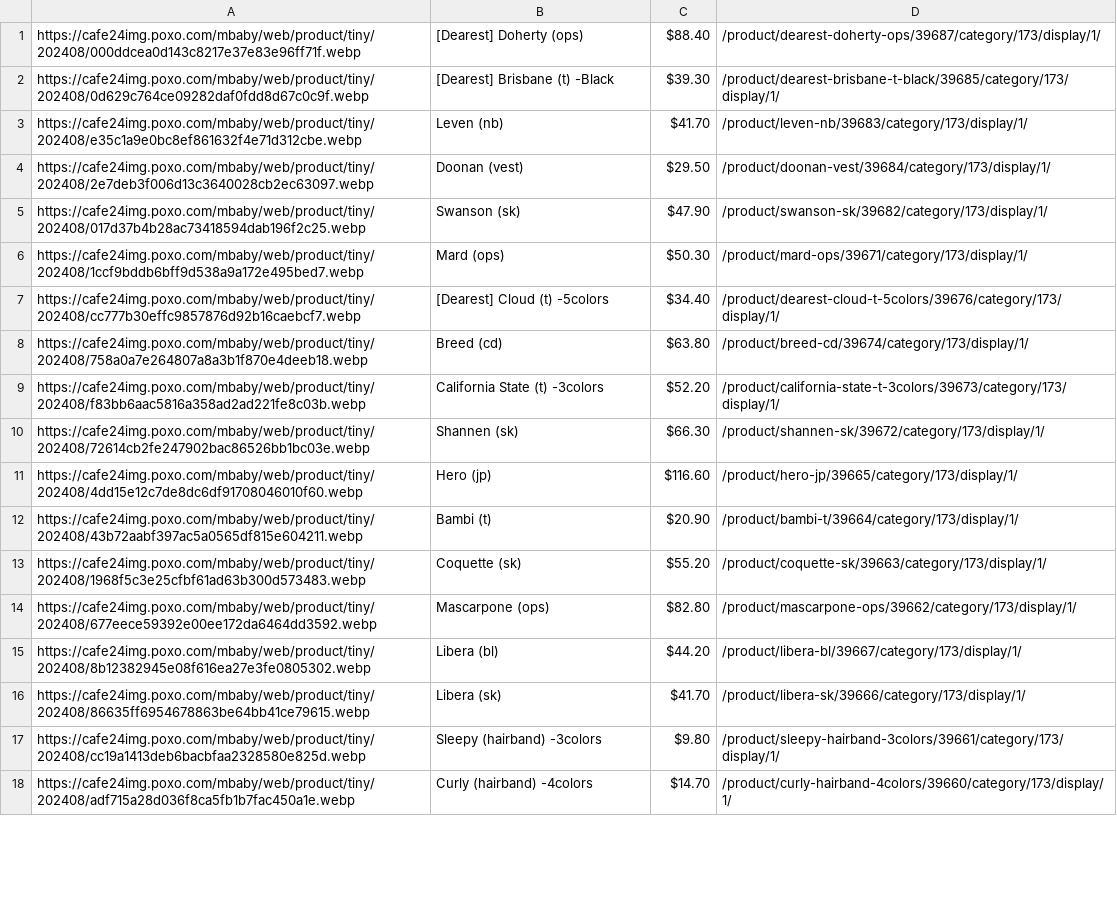
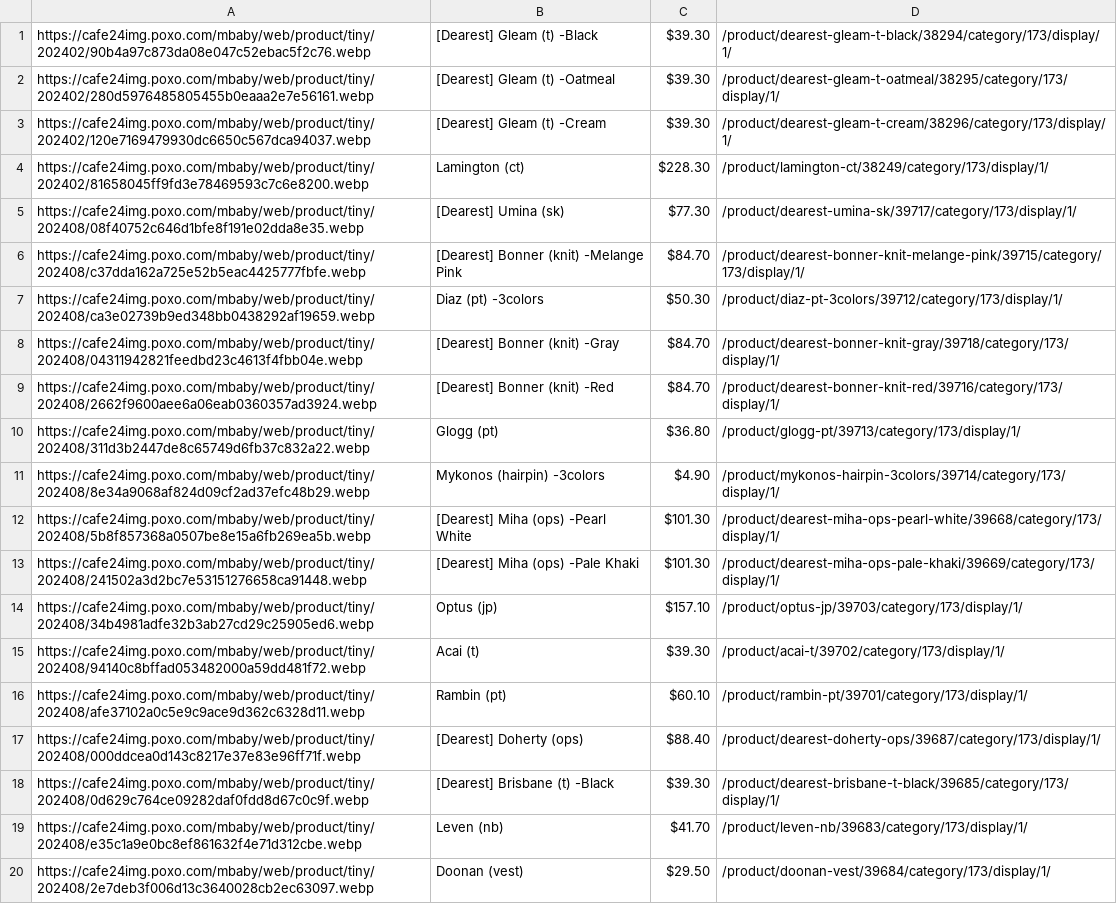
Before and after one commit to delitamakanda/scraper-kr-fashion-shops, a CSV file: core/output.csv, drawn as a sheet; only a part is shown; the shorter side is filled out with more unchanged rows; the diff covers the shown part only; the diff names each change by its address in the sheet, - before the commit and + after, or states it on an @@ line.

Commit message:
Latest data: Wed Aug 28 00:04:34 UTC 2024

```diff
--- a/core/output.csv
+++ b/core/output.csv
+row 1: https://cafe24img.poxo.com/mbaby/web/product/tiny/202402/90b4a97c873da08e047c52ebac5f2c76.webp | [Dearest] Gleam (t) -Black | $39.30 | /product/dearest-gleam-t-black/38294/category/173/display/1/
+row 2: https://cafe24img.poxo.com/mbaby/web/product/tiny/202402/280d5976485805455b0eaaa2e7e56161.webp | [Dearest] Gleam (t) -Oatmeal | $39.30 | /product/dearest-gleam-t-oatmeal/38295/category/173/display/1/
+row 3: https://cafe24img.poxo.com/mbaby/web/product/tiny/202402/120e7169479930dc6650c567dca94037.webp | [Dearest] Gleam (t) -Cream | $39.30 | /product/dearest-gleam-t-cream/38296/category/173/display/1/
+row 4: https://cafe24img.poxo.com/mbaby/web/product/tiny/202402/81658045ff9fd3e78469593c7c6e8200.webp | Lamington (ct) | $228.30 | /product/lamington-ct/38249/category/173/display/1/
+row 5: https://cafe24img.poxo.com/mbaby/web/product/tiny/202408/08f40752c646d1bfe8f191e02dda8e35.webp | [Dearest] Umina (sk) | $77.30 | /product/dearest-umina-sk/39717/category/173/display/1/
+row 6: https://cafe24img.poxo.com/mbaby/web/product/tiny/202408/c37dda162a725e52b5eac4425777fbfe.webp | [Dearest] Bonner (knit) -Melange Pink | $84.70 | /product/dearest-bonner-knit-melange-pink/39715/category/173/display/1/
+row 7: https://cafe24img.poxo.com/mbaby/web/product/tiny/202408/ca3e02739b9ed348bb0438292af19659.webp | Diaz (pt) -3colors | $50.30 | /product/diaz-pt-3colors/39712/category/173/display/1/
+row 8: https://cafe24img.poxo.com/mbaby/web/product/tiny/202408/04311942821feedbd23c4613f4fbb04e.webp | [Dearest] Bonner (knit) -Gray | $84.70 | /product/dearest-bonner-knit-gray/39718/category/173/display/1/
+row 9: https://cafe24img.poxo.com/mbaby/web/product/tiny/202408/2662f9600aee6a06eab0360357ad3924.webp | [Dearest] Bonner (knit) -Red | $84.70 | /product/dearest-bonner-knit-red/39716/category/173/display/1/
+row 10: https://cafe24img.poxo.com/mbaby/web/product/tiny/202408/311d3b2447de8c65749d6fb37c832a22.webp | Glogg (pt) | $36.80 | /product/glogg-pt/39713/category/173/display/1/
+row 11: https://cafe24img.poxo.com/mbaby/web/product/tiny/202408/8e34a9068af824d09cf2ad37efc48b29.webp | Mykonos (hairpin) -3colors | $4.90 | /product/mykonos-hairpin-3colors/39714/category/173/display/1/
+row 12: https://cafe24img.poxo.com/mbaby/web/product/tiny/202408/5b8f857368a0507be8e15a6fb269ea5b.webp | [Dearest] Miha (ops) -Pearl White | $101.30 | /product/dearest-miha-ops-pearl-white/39668/category/173/display/1/
+row 13: https://cafe24img.poxo.com/mbaby/web/product/tiny/202408/241502a3d2bc7e53151276658ca91448.webp | [Dearest] Miha (ops) -Pale Khaki | $101.30 | /product/dearest-miha-ops-pale-khaki/39669/category/173/display/1/
+row 14: https://cafe24img.poxo.com/mbaby/web/product/tiny/202408/34b4981adfe32b3ab27cd29c25905ed6.webp | Optus (jp) | $157.10 | /product/optus-jp/39703/category/173/display/1/
+row 15: https://cafe24img.poxo.com/mbaby/web/product/tiny/202408/94140c8bffad053482000a59dd481f72.webp | Acai (t) | $39.30 | /product/acai-t/39702/category/173/display/1/
+row 16: https://cafe24img.poxo.com/mbaby/web/product/tiny/202408/afe37102a0c5e9c9ace9d362c6328d11.webp | Rambin (pt) | $60.10 | /product/rambin-pt/39701/category/173/display/1/
```
Also changed, not shown: 12 removed rows elsewhere in this file.
